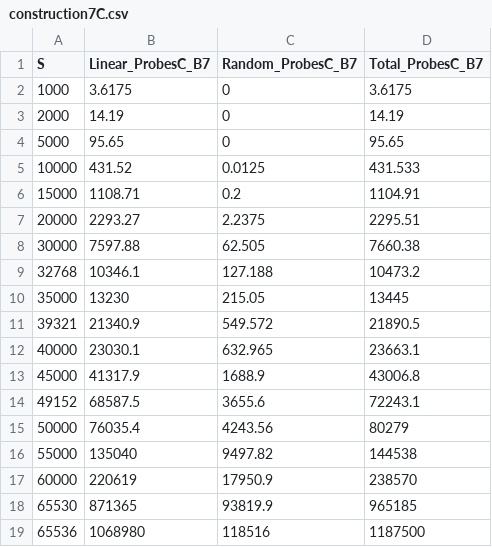
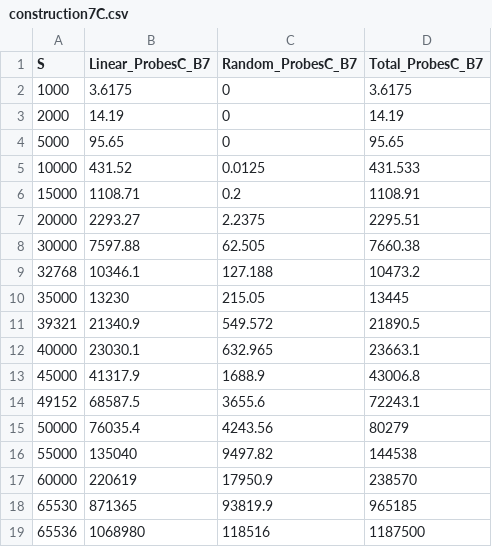
Before and after one commit to lucasebazilio/setobject, a CSV file: NoResize/Probes and Collisions/Results/Table Construction Circular Algorithm/construction7C.csv, drawn as a sheet.

Commit message:
B = 7

```diff
--- a/NoResize/Probes and Collisions/Results/Table Construction Circular Algorithm/construction7C.csv
+++ b/NoResize/Probes and Collisions/Results/Table Construction Circular Algorithm/construction7C.csv
@@ -5,3 +5,3 @@ S,Linear_ProbesC_B7,Random_ProbesC_B7,Total_ProbesC_B7
 10000,431.52,0.0125,431.533
-15000,1108.71,0.2,1104.91
+15000,1108.71,0.2,1108.91
 20000,2293.27,2.2375,2295.51
```
